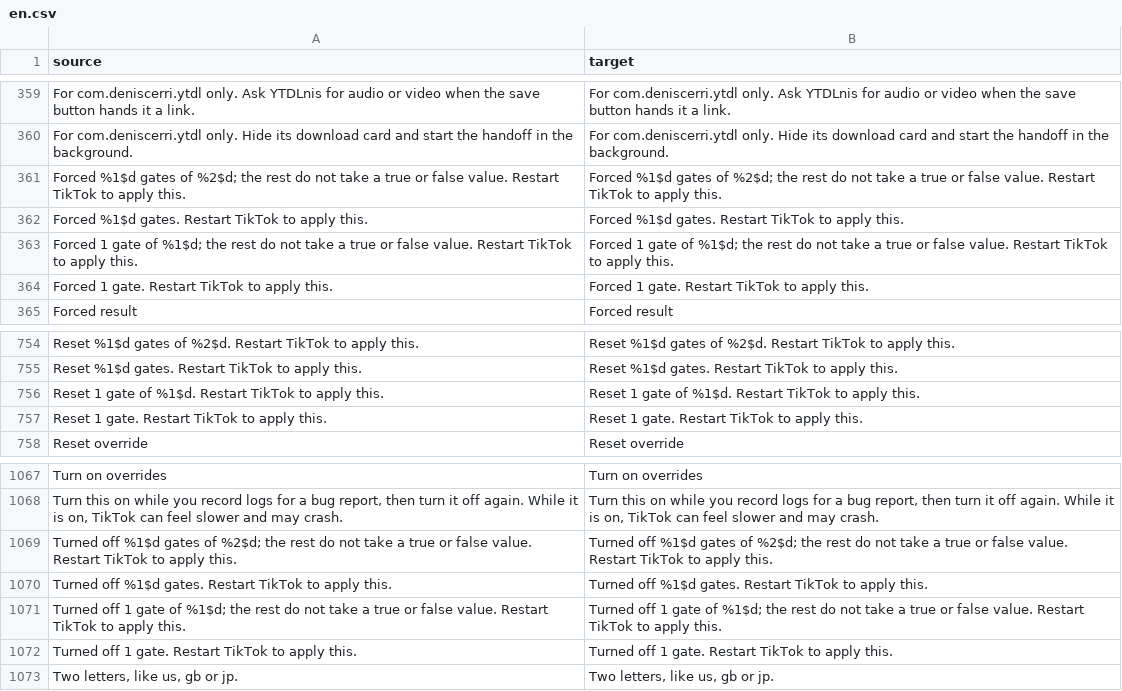
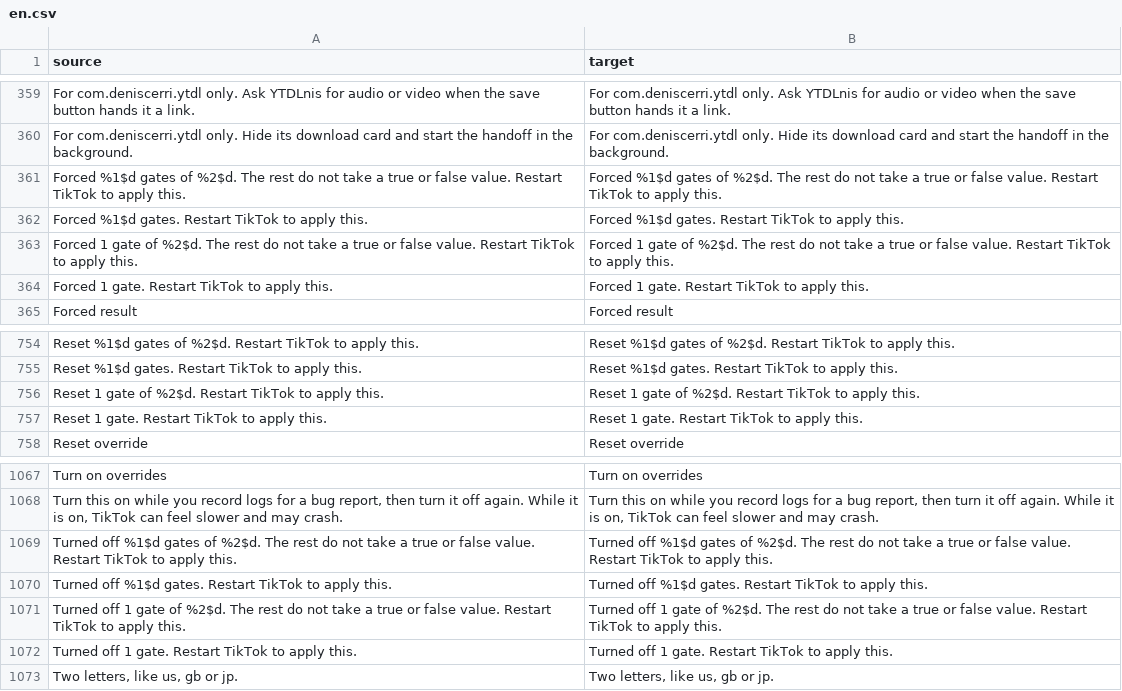
Before and after one commit to Dojz/hushfeed, a CSV file: extensions/tiktok/src/main/l10n/en.csv, drawn as a sheet; only a part is shown, gaps mark what is left out.

```diff
--- a/extensions/tiktok/src/main/l10n/en.csv
+++ b/extensions/tiktok/src/main/l10n/en.csv
@@ -360,5 +360,5 @@ For com.deniscerri.ytdl only. Ask YTDLnis for audio or video when the save butto
 For com.deniscerri.ytdl only. Hide its download card and start the handoff in the background.,For com.deniscerri.ytdl only. Hide its download card and start the handoff in the background.
-Forced %1$d gates of %2$d; the rest do not take a true or false value. Restart TikTok to apply this.,Forced %1$d gates of %2$d; the rest do not take a true or false value. Restart TikTok to apply this.
+Forced %1$d gates of %2$d. The rest do not take a true or false value. Restart TikTok to apply this.,Forced %1$d gates of %2$d. The rest do not take a true or false value. Restart TikTok to apply this.
 Forced %1$d gates. Restart TikTok to apply this.,Forced %1$d gates. Restart TikTok to apply this.
-Forced 1 gate of %1$d; the rest do not take a true or false value. Restart TikTok to apply this.,Forced 1 gate of %1$d; the rest do not take a true or false value. Restart TikTok to apply this.
+Forced 1 gate of %2$d. The rest do not take a true or false value. Restart TikTok to apply this.,Forced 1 gate of %2$d. The rest do not take a true or false value. Restart TikTok to apply this.
 Forced 1 gate. Restart TikTok to apply this.,Forced 1 gate. Restart TikTok to apply this.
@@ -755,3 +755,3 @@ Reset %1$d gates of %2$d. Restart TikTok to apply this.,Reset %1$d gates of %2$d
 Reset %1$d gates. Restart TikTok to apply this.,Reset %1$d gates. Restart TikTok to apply this.
-Reset 1 gate of %1$d. Restart TikTok to apply this.,Reset 1 gate of %1$d. Restart TikTok to apply this.
+Reset 1 gate of %2$d. Restart TikTok to apply this.,Reset 1 gate of %2$d. Restart TikTok to apply this.
 Reset 1 gate. Restart TikTok to apply this.,Reset 1 gate. Restart TikTok to apply this.
@@ -1068,5 +1068,5 @@ Turn on overrides,Turn on overrides
 "Turn this on while you record logs for a bug report, then turn it off again. While it is on, TikTok can feel slower and may crash.","Turn this on while you record logs for a bug report, then turn it off again. While it is on, TikTok can feel slower and may crash."
-Turned off %1$d gates of %2$d; the rest do not take a true or false value. Restart TikTok to apply this.,Turned off %1$d gates of %2$d; the rest do not take a true or false value. Restart TikTok to apply this.
+Turned off %1$d gates of %2$d. The rest do not take a true or false value. Restart TikTok to apply this.,Turned off %1$d gates of %2$d. The rest do not take a true or false value. Restart TikTok to apply this.
 Turned off %1$d gates. Restart TikTok to apply this.,Turned off %1$d gates. Restart TikTok to apply this.
-Turned off 1 gate of %1$d; the rest do not take a true or false value. Restart TikTok to apply this.,Turned off 1 gate of %1$d; the rest do not take a true or false value. Restart TikTok to apply this.
+Turned off 1 gate of %2$d. The rest do not take a true or false value. Restart TikTok to apply this.,Turned off 1 gate of %2$d. The rest do not take a true or false value. Restart TikTok to apply this.
 Turned off 1 gate. Restart TikTok to apply this.,Turned off 1 gate. Restart TikTok to apply this.
```
Also changed, not shown: extensions/tiktok/src/main/l10n/de.tsv, extensions/tiktok/src/main/l10n/es.tsv, 24 other files.
